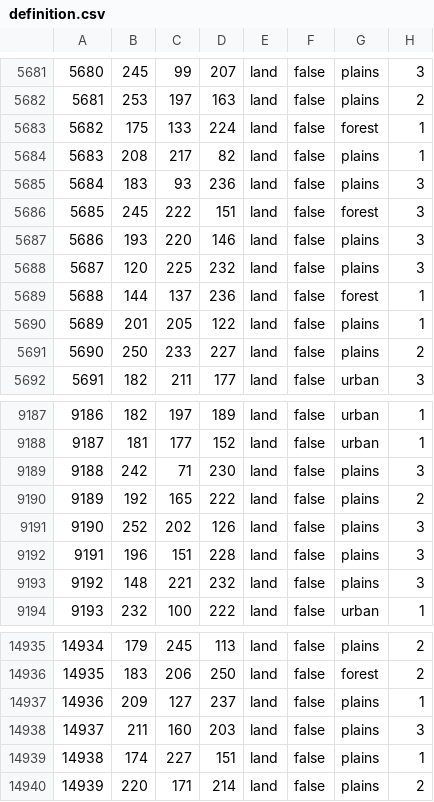
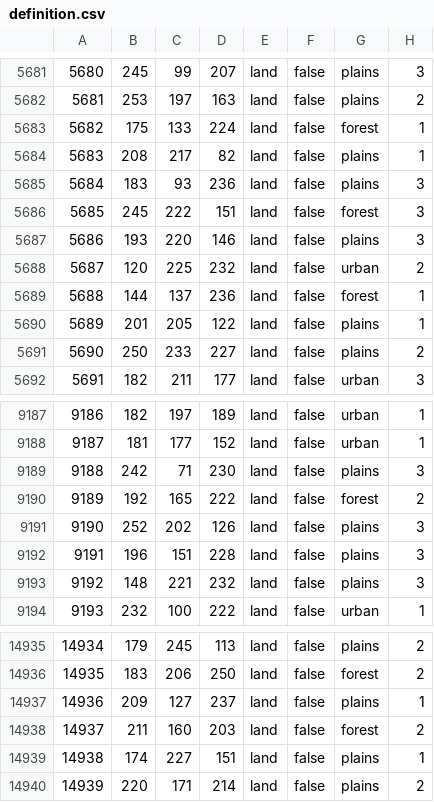
Before and after one commit to East-Showdown/East-Showdown, a CSV file: map/definition.csv, drawn as a sheet; only a part is shown, gaps mark what is left out.

```diff
--- a/map/definition.csv
+++ b/map/definition.csv
@@ -5687,3 +5687,3 @@
 5686;193;220;146;land;false;plains;3
-5687;120;225;232;land;false;plains;3
+5687;120;225;232;land;false;urban;2
 5688;144;137;236;land;false;forest;1
@@ -9189,3 +9189,3 @@
 9188;242;71;230;land;false;plains;3
-9189;192;165;222;land;false;plains;2
+9189;192;165;222;land;false;forest;2
 9190;252;202;126;land;false;plains;3
@@ -14937,3 +14937,3 @@
 14936;209;127;237;land;false;plains;1
-14937;211;160;203;land;false;plains;3
+14937;211;160;203;land;false;forest;2
 14938;174;227;151;land;false;plains;1
```
Also changed, not shown: 13 other files.
